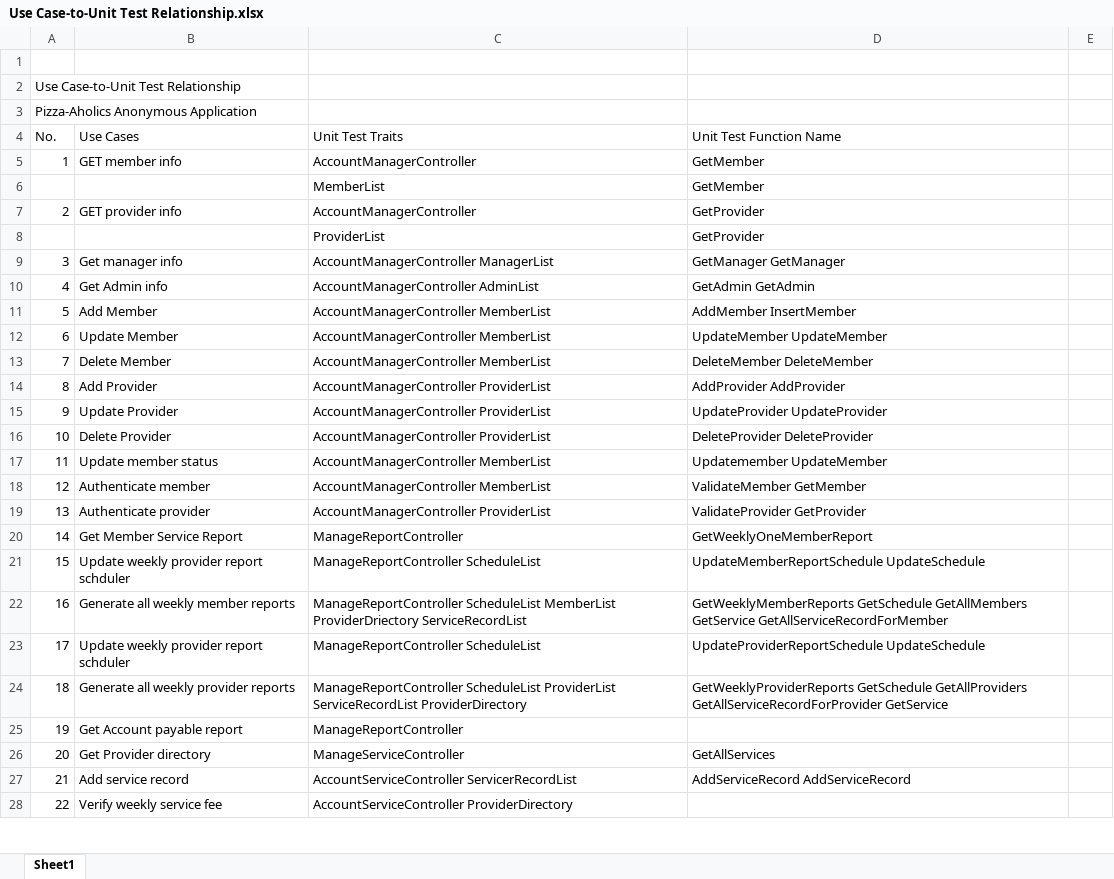
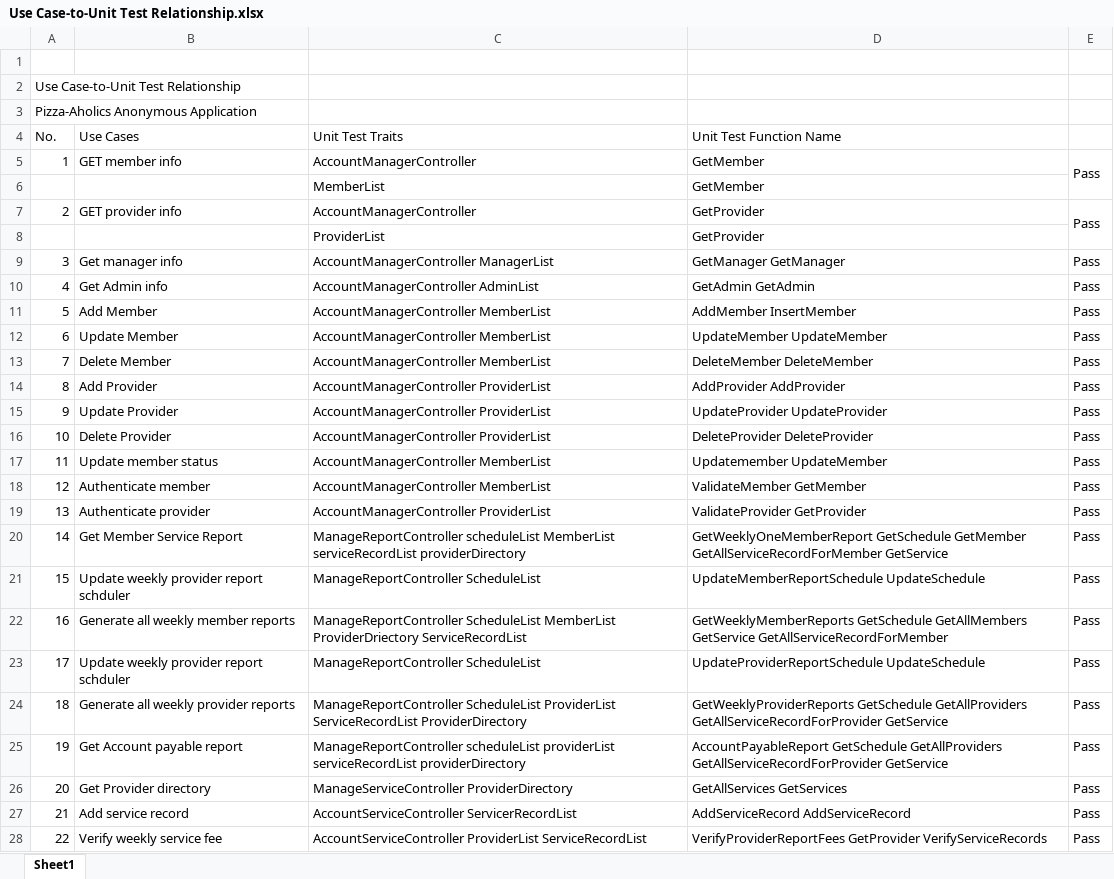
Before and after one commit to mndarren/Pizza, an Excel workbook: Deliverable 3/Use Case-to-Unit Test Relationship.xlsx, sheet Sheet1, drawn as a sheet; only a part is shown; values as stored, in another font and other column widths than the file's, no cell formats; the diff covers the shown part only; the diff names each change by its address in the sheet, - before the commit and + after, or states it on an @@ line.

Commit message:
NewChange

```diff
--- a/Deliverable 3/Use Case-to-Unit Test Relationship.xlsx (sheet Sheet1)
+++ b/Deliverable 3/Use Case-to-Unit Test Relationship.xlsx (sheet Sheet1)
-E5: (empty)
+E5: Pass
+E5:E6 merged
-E7: (empty)
+E7: Pass
+E7:E8 merged
-E9:E28: (empty)
+E9:E28: Pass
-C20 (Unit Test Traits): ManageReportController
+C20 (Unit Test Traits): ManageReportController scheduleList MemberList serviceRecordList providerDirectory
-D20 (Unit Test Function Name): GetWeeklyOneMemberReport
+D20 (Unit Test Function Name): GetWeeklyOneMemberReport GetSchedule GetMember GetAllServiceRecordForMember GetService
-C25 (Unit Test Traits): ManageReportController
+C25 (Unit Test Traits): ManageReportController scheduleList providerList serviceRecordList providerDirectory
-D25 (Unit Test Function Name): (empty)
+D25 (Unit Test Function Name): AccountPayableReport GetSchedule GetAllProviders GetAllServiceRecordForProvider GetService
-C26 (Unit Test Traits): ManageServiceController
+C26 (Unit Test Traits): ManageServiceController ProviderDirectory
-D26 (Unit Test Function Name): GetAllServices
+D26 (Unit Test Function Name): GetAllServices GetServices
-C28 (Unit Test Traits): AccountServiceController ProviderDirectory
+C28 (Unit Test Traits): AccountServiceController ProviderList ServiceRecordList
-D28 (Unit Test Function Name): (empty)
+D28 (Unit Test Function Name): VerifyProviderReportFees GetProvider VerifyServiceRecords
```
Also changed, not shown: 6 edited cells elsewhere in this sheet, cell formats.
